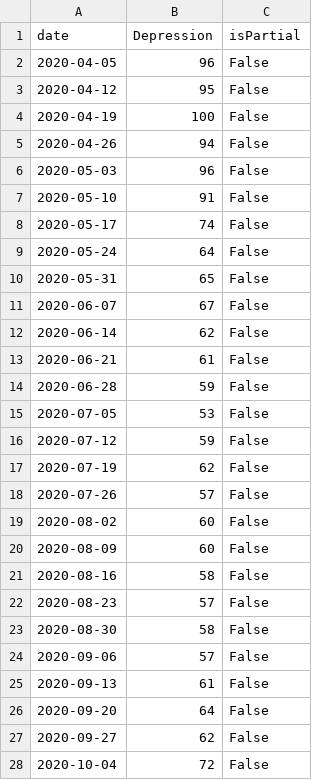
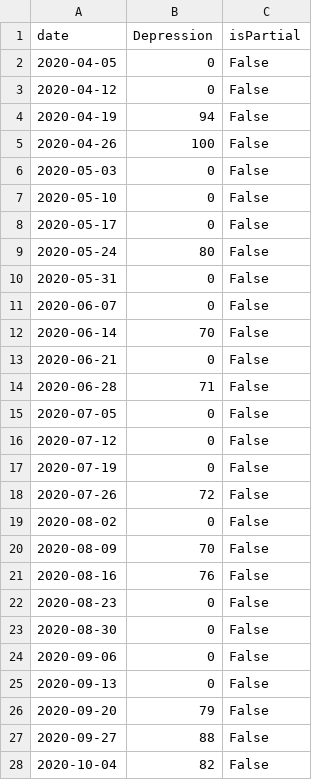
Before and after one commit to anushadudella/predictiveModeling, a CSV file: mentaldata/DepressionData.csv, drawn as a sheet; only a part is shown; the diff covers the shown part only.

```diff
--- a/mentaldata/DepressionData.csv
+++ b/mentaldata/DepressionData.csv
@@ -1,28 +1,28 @@
 date,Depression,isPartial
-2020-04-05,96,False
-2020-04-12,95,False
-2020-04-19,100,False
-2020-04-26,94,False
-2020-05-03,96,False
-2020-05-10,91,False
-2020-05-17,74,False
-2020-05-24,64,False
-2020-05-31,65,False
-2020-06-07,67,False
-2020-06-14,62,False
-2020-06-21,61,False
-2020-06-28,59,False
-2020-07-05,53,False
-2020-07-12,59,False
-2020-07-19,62,False
-2020-07-26,57,False
-2020-08-02,60,False
-2020-08-09,60,False
-2020-08-16,58,False
-2020-08-23,57,False
-2020-08-30,58,False
-2020-09-06,57,False
-2020-09-13,61,False
-2020-09-20,64,False
-2020-09-27,62,False
-2020-10-04,72,False
+2020-04-05,0,False
+2020-04-12,0,False
+2020-04-19,94,False
+2020-04-26,100,False
+2020-05-03,0,False
+2020-05-10,0,False
+2020-05-17,0,False
+2020-05-24,80,False
+2020-05-31,0,False
+2020-06-07,0,False
+2020-06-14,70,False
+2020-06-21,0,False
+2020-06-28,71,False
+2020-07-05,0,False
+2020-07-12,0,False
+2020-07-19,0,False
+2020-07-26,72,False
+2020-08-02,0,False
+2020-08-09,70,False
+2020-08-16,76,False
+2020-08-23,0,False
+2020-08-30,0,False
+2020-09-06,0,False
+2020-09-13,0,False
+2020-09-20,79,False
+2020-09-27,88,False
+2020-10-04,82,False
```
Also changed, not shown: 26 edited cells elsewhere in this file, mentaldata/AnxietyData.csv, mentaldata/AutismData.csv, 36 other files.
